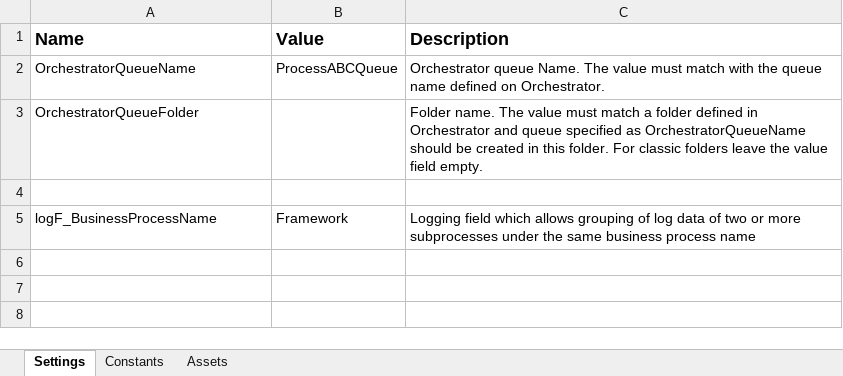
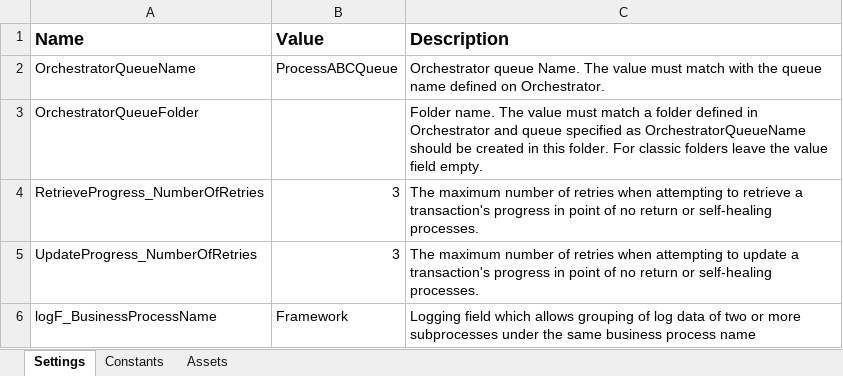
Before and after one commit to AutomationTeam-BarqSystems/StandardUipathPerformerFramework-Barq, an Excel workbook: Data/Config.xlsx, sheet Settings, drawn as a sheet; values as stored, in another font and other column widths than the file's, no borders; the diff names each change by its address in the sheet, - before the commit and + after, or states it on an @@ line.

Commit message:
created UpdateTransactionProgress and RetrieveTransactionProgress components ; created 2 versions of PONR/self-healing process layers (switch & if) incorporating the update & retrieve progress components

```diff
--- a/Data/Config.xlsx (sheet Settings)
+++ b/Data/Config.xlsx (sheet Settings)
-row 4: (empty)
+row 4: RetrieveProgress_NumberOfRetries | 3 | The maximum number of retries when attempting to retrieve a transaction's progress in point of no return or self-healing processes.
+row 5: UpdateProgress_NumberOfRetries | 3 | The maximum number of retries when attempting to update a transaction's progress in point of no return or self-healing processes.
```
Also changed, not shown: 16 other files.
